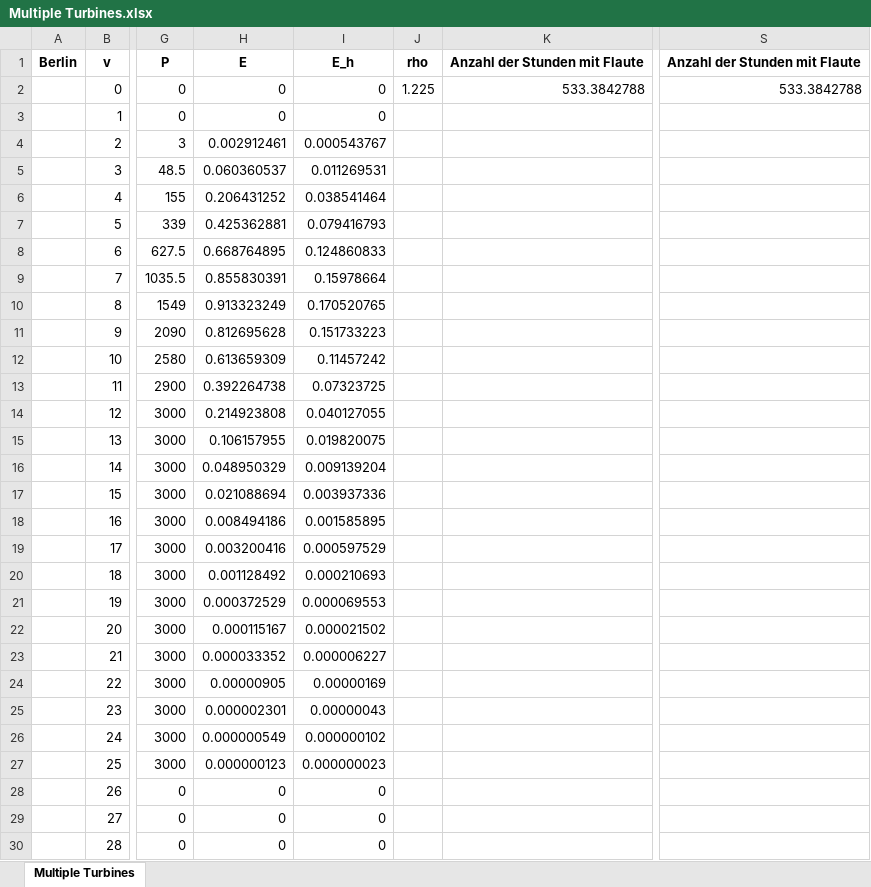
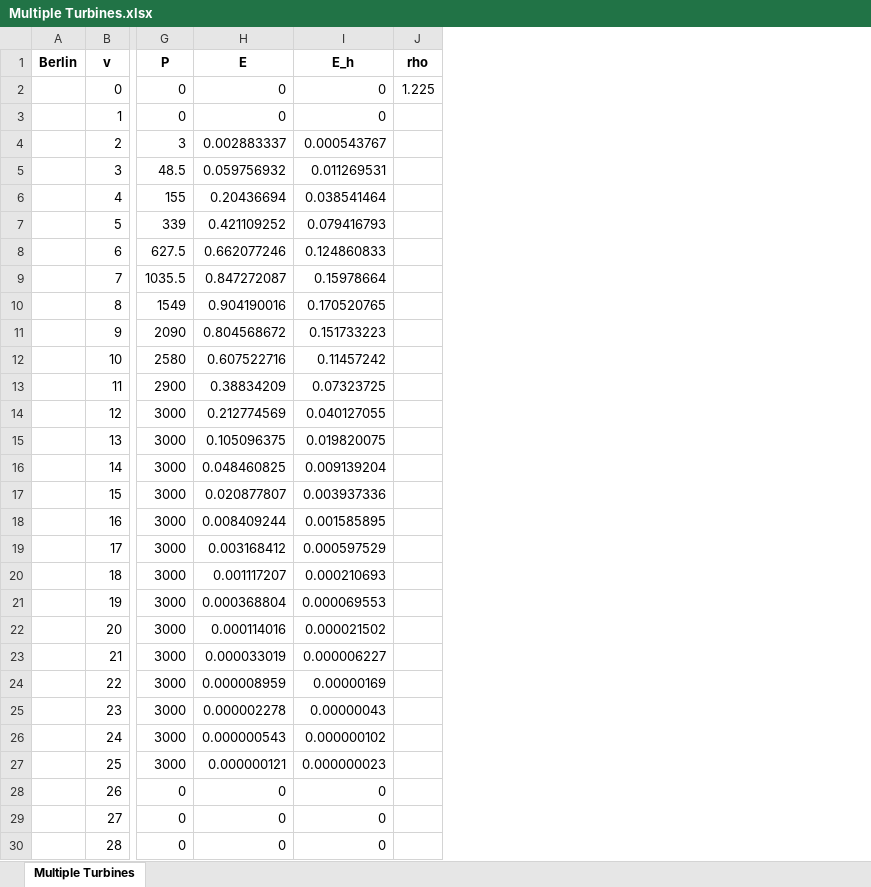
Before and after one commit to juliusmeier/windea_tool, an Excel workbook: example/Multiple Turbines/Multiple Turbines.xlsx, sheet Multiple Turbines, drawn as a sheet; only a part is shown, gaps mark what is left out; values as stored, in another font and other column widths than the file's, no borders; the diff names each change by its address in the sheet, - before the commit and + after, or states it on an @@ line.

```diff
--- a/example/Multiple Turbines/Multiple Turbines.xlsx (sheet Multiple Turbines)
+++ b/example/Multiple Turbines/Multiple Turbines.xlsx (sheet Multiple Turbines)
-column K, rows 1-2: Anzahl der Stunden mit Flaute | 533.3842788
-column S, rows 1-2: Anzahl der Stunden mit Flaute | 533.3842788
-H4: 0.002912461
+H4: 0.002883337
-H5: 0.060360537
+H5: 0.059756932
-H6: 0.206431252
+H6: 0.20436694
-H7: 0.425362881
+H7: 0.421109252
-H8: 0.668764895
+H8: 0.662077246
-H9: 0.855830391
+H9: 0.847272087
-H10: 0.913323249
+H10: 0.904190016
-H11: 0.812695628
+H11: 0.804568672
-H12: 0.613659309
+H12: 0.607522716
-H13: 0.392264738
+H13: 0.38834209
-H14: 0.214923808
+H14: 0.212774569
-H15: 0.106157955
+H15: 0.105096375
-H16: 0.048950329
+H16: 0.048460825
-H17: 0.021088694
+H17: 0.020877807
-H18: 0.008494186
+H18: 0.008409244
-H19: 0.003200416
+H19: 0.003168412
-H20: 0.001128492
+H20: 0.001117207
-H21: 0.000372529
+H21: 0.000368804
-H22: 0.000115167
+H22: 0.000114016
-H23: 0.000033352
+H23: 0.000033019
-H24: 0.00000905
+H24: 0.000008959
-H25: 0.000002301
+H25: 0.000002278
-H26: 0.000000549
+H26: 0.000000543
-H27: 0.000000123
+H27: 0.000000121
```
Also changed, not shown: example/Multiple Locations/Multiple Locations.xlsx, 54 other files.
